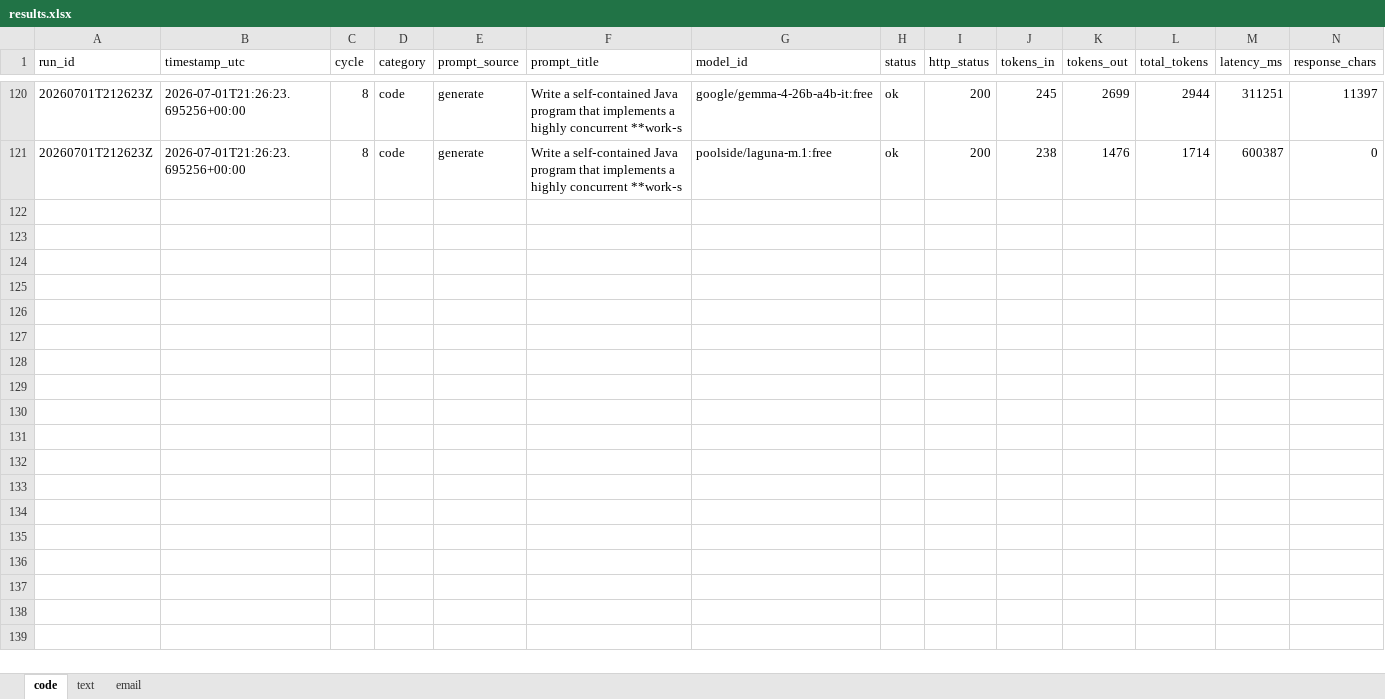
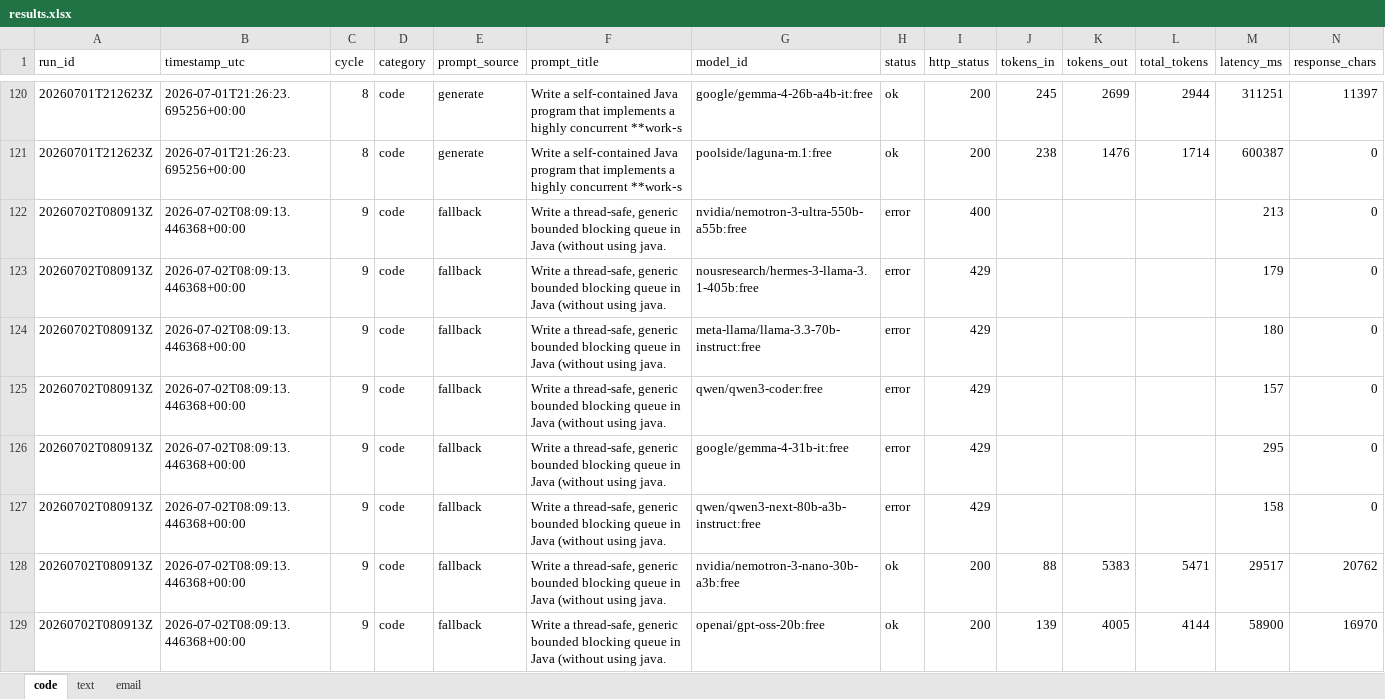
Before and after one commit to upendrasabnis/model-bench, an Excel workbook: results.xlsx, sheet code, drawn as a sheet; only a part is shown, gaps mark what is left out; values as stored, in another font and other column widths than the file's, no borders; rows hold the shown columns only; the diff covers the shown part only; the diff names each change by its address in the sheet, - before the commit and + after, or states it on an @@ line.

```diff
--- a/results.xlsx (sheet code)
+++ b/results.xlsx (sheet code)
+row 122: 20260702T080913Z | 2026-07-02T08:09:13.446368+00:00 | 9 | code | fallback | Write a thread-safe, generic bounded blocking queue in Java (without using java. | nvidia/nemotron-3-ultra-550b-a55b:free | error | 400 |  |  |  | 213 | 0
+row 123: 20260702T080913Z | 2026-07-02T08:09:13.446368+00:00 | 9 | code | fallback | Write a thread-safe, generic bounded blocking queue in Java (without using java. | nousresearch/hermes-3-llama-3.1-405b:free | error | 429 |  |  |  | 179 | 0
+row 124: 20260702T080913Z | 2026-07-02T08:09:13.446368+00:00 | 9 | code | fallback | Write a thread-safe, generic bounded blocking queue in Java (without using java. | meta-llama/llama-3.3-70b-instruct:free | error | 429 |  |  |  | 180 | 0
+row 125: 20260702T080913Z | 2026-07-02T08:09:13.446368+00:00 | 9 | code | fallback | Write a thread-safe, generic bounded blocking queue in Java (without using java. | qwen/qwen3-coder:free | error | 429 |  |  |  | 157 | 0
+row 126: 20260702T080913Z | 2026-07-02T08:09:13.446368+00:00 | 9 | code | fallback | Write a thread-safe, generic bounded blocking queue in Java (without using java. | google/gemma-4-31b-it:free | error | 429 |  |  |  | 295 | 0
+row 127: 20260702T080913Z | 2026-07-02T08:09:13.446368+00:00 | 9 | code | fallback | Write a thread-safe, generic bounded blocking queue in Java (without using java. | qwen/qwen3-next-80b-a3b-instruct:free | error | 429 |  |  |  | 158 | 0
+row 128: 20260702T080913Z | 2026-07-02T08:09:13.446368+00:00 | 9 | code | fallback | Write a thread-safe, generic bounded blocking queue in Java (without using java. | nvidia/nemotron-3-nano-30b-a3b:free | ok | 200 | 88 | 5383 | 5471 | 29517 | 20762
+row 129: 20260702T080913Z | 2026-07-02T08:09:13.446368+00:00 | 9 | code | fallback | Write a thread-safe, generic bounded blocking queue in Java (without using java. | openai/gpt-oss-20b:free | ok | 200 | 139 | 4005 | 4144 | 58900 | 16970
```
Also changed, not shown: 8 added rows elsewhere in this sheet, sheet email, sheet text, 30 other files.
